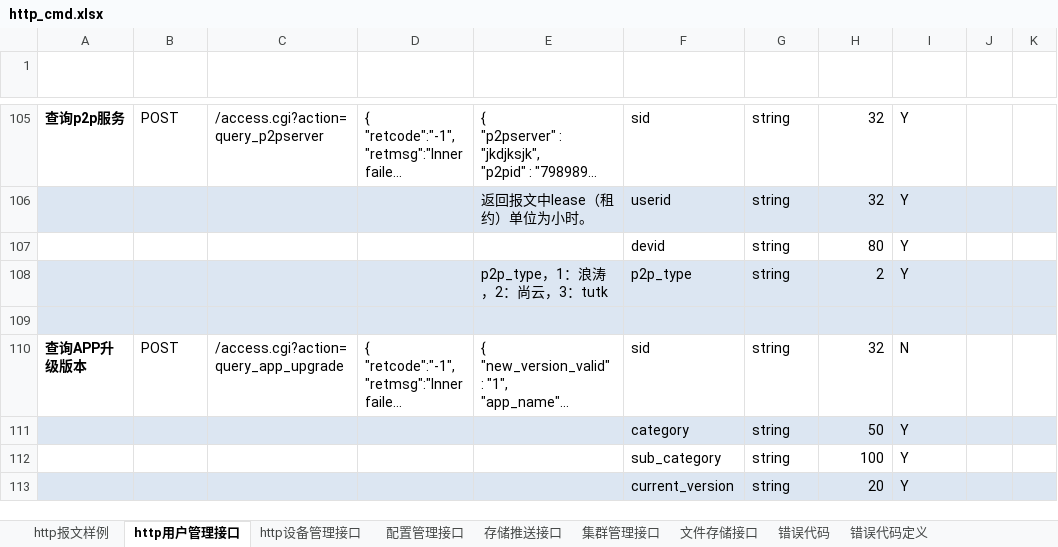
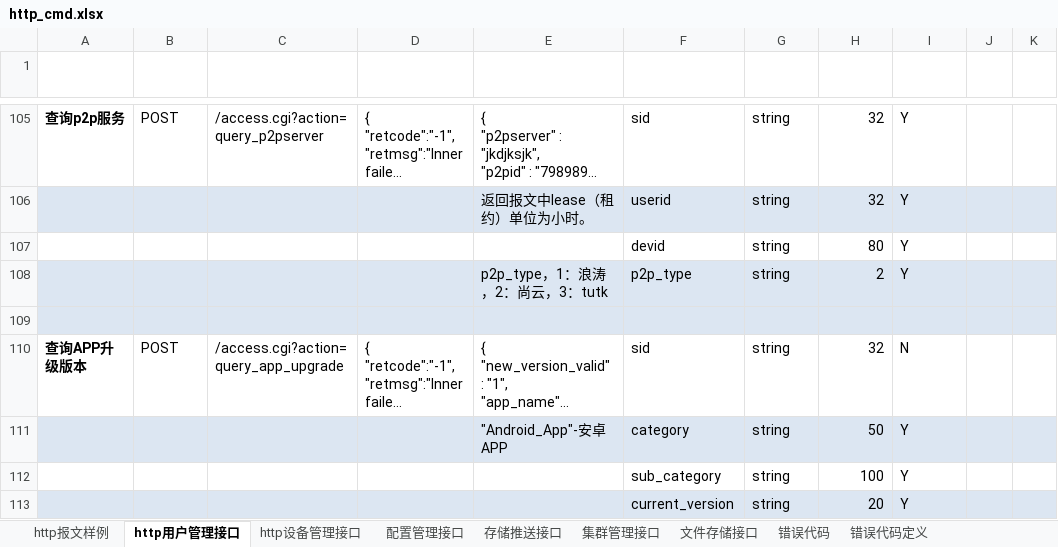
Before and after one commit to GSIL-Monitor/aicode, an Excel workbook: script/http_cmd.xlsx, sheet http用户管理接口, drawn as a sheet; only a part is shown, gaps mark what is left out; long unchanged cells end in …; values as stored, in another font and other column widths than the file's, no borders; table styles not drawn; the diff names each change by its address in the sheet, - before the commit and + after, or states it on an @@ line.

```diff
--- a/script/http_cmd.xlsx (sheet http用户管理接口)
+++ b/script/http_cmd.xlsx (sheet http用户管理接口)
-E111 (返回报文（成功）): (empty)
+E111 (返回报文（成功）): "Android_App"-安卓APP
```
Also changed, not shown: sheet http设备管理接口, 6 other files.
